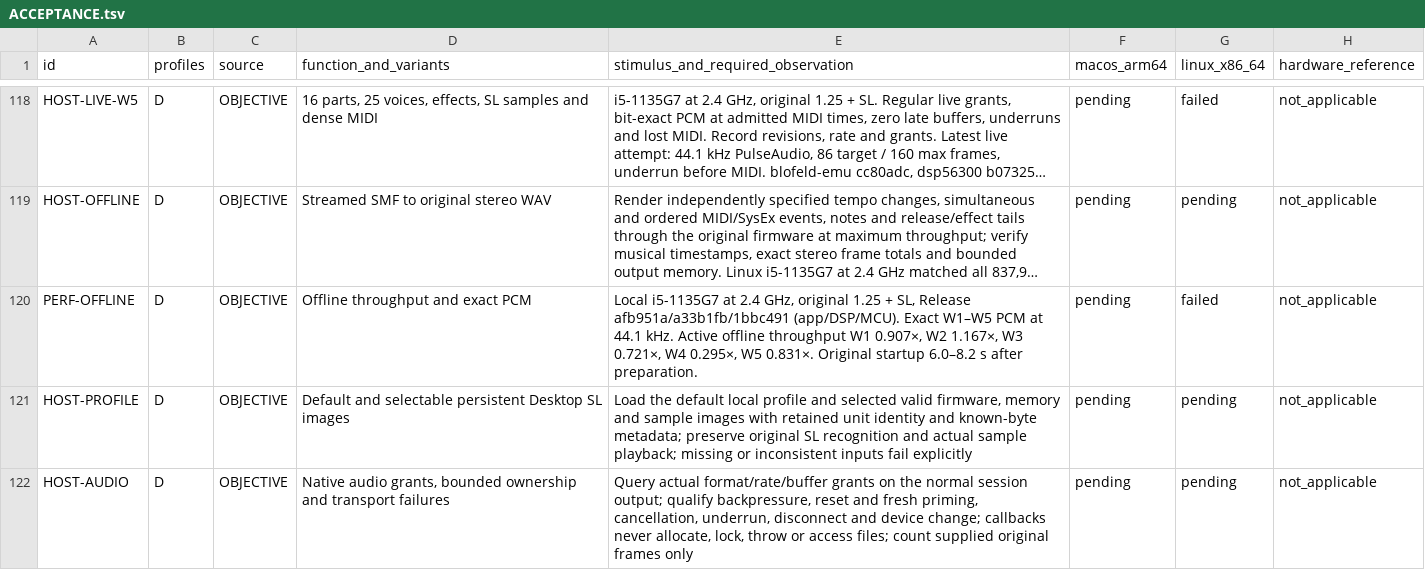
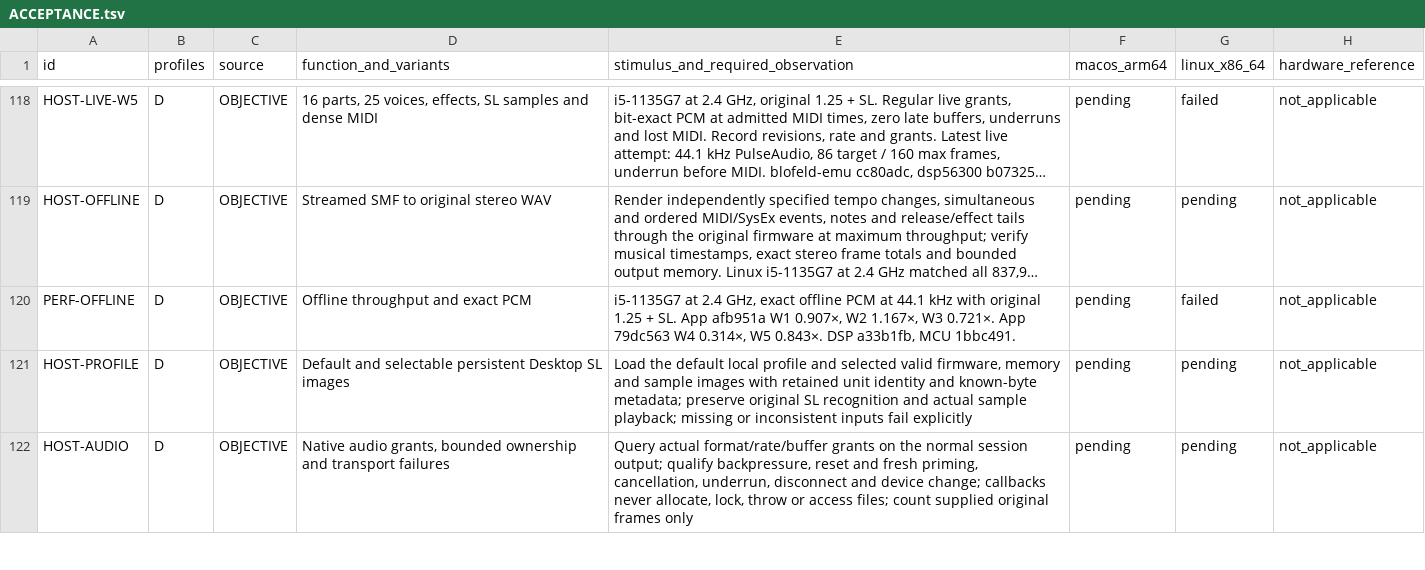
Before and after one commit to Weichwolf/blofeld-emu, a TSV file: ACCEPTANCE.tsv, drawn as a sheet; only a part is shown, gaps mark what is left out; long unchanged cells end in …; the diff names each change by its address in the sheet, - before the commit and + after, or states it on an @@ line.

Commit message:
Record the peer publication Release comparison

```diff
--- a/ACCEPTANCE.tsv
+++ b/ACCEPTANCE.tsv
-E120: Local i5-1135G7 at 2.4 GHz, original 1.25 + SL, Release afb951a/a33b1fb/1bbc491 (app/DSP/MCU). Exact W1–W5 PCM at 44.1 kHz. Active offline throughput W1 0.907×, W2 1.167×, W3 0.721×, W4 0.295×, W5 0.831×. Original startup 6.0–8.2 s after preparation.
+E120: i5-1135G7 at 2.4 GHz, exact offline PCM at 44.1 kHz with original 1.25 + SL. App afb951a W1 0.907×, W2 1.167×, W3 0.721×. App 79dc563 W4 0.314×, W5 0.843×. DSP a33b1fb, MCU 1bbc491.
```
